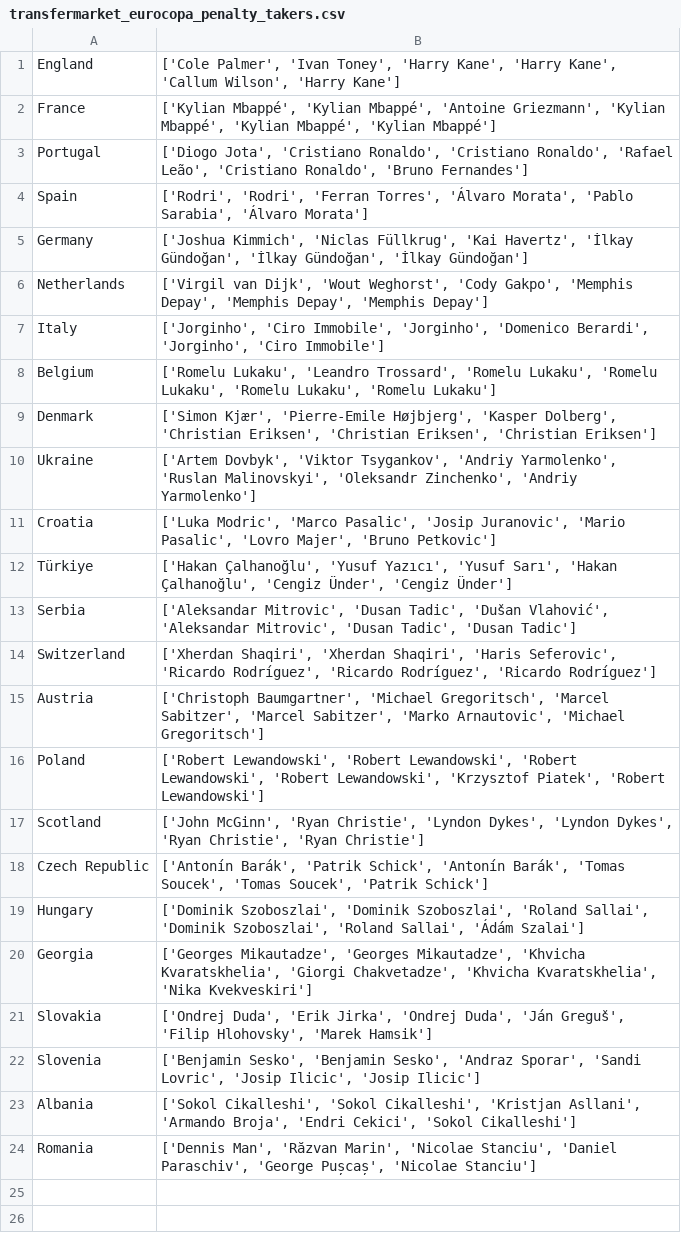
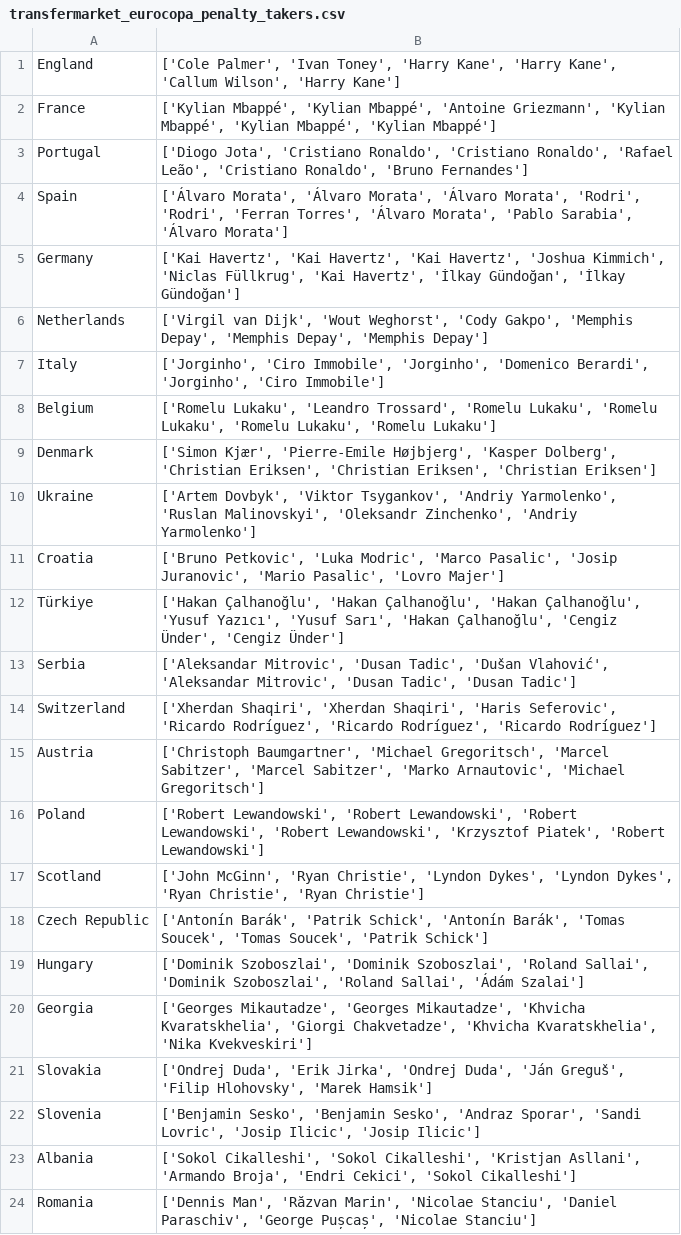
Before and after one commit to pabloroldan98/knapsack-football-formations, a CSV file: transfermarket_eurocopa_penalty_takers.csv, drawn as a sheet.

```diff
--- a/transfermarket_eurocopa_penalty_takers.csv
+++ b/transfermarket_eurocopa_penalty_takers.csv
@@ -3,4 +3,4 @@ France,"['Kylian Mbappé', 'Kylian Mbappé', 'Antoine Griezmann', 'Kylian Mbapp
 Portugal,"['Diogo Jota', 'Cristiano Ronaldo', 'Cristiano Ronaldo', 'Rafael Leão', 'Cristiano Ronaldo', 'Bruno Fernandes']"
-Spain,"['Rodri', 'Rodri', 'Ferran Torres', 'Álvaro Morata', 'Pablo Sarabia', 'Álvaro Morata']"
-Germany,"['Joshua Kimmich', 'Niclas Füllkrug', 'Kai Havertz', 'İlkay Gündoğan', 'İlkay Gündoğan', 'İlkay Gündoğan']"
+Spain,"['Álvaro Morata', 'Álvaro Morata', 'Álvaro Morata', 'Rodri', 'Rodri', 'Ferran Torres', 'Álvaro Morata', 'Pablo Sarabia', 'Álvaro Morata']"
+Germany,"['Kai Havertz', 'Kai Havertz', 'Kai Havertz', 'Joshua Kimmich', 'Niclas Füllkrug', 'Kai Havertz', 'İlkay Gündoğan', 'İlkay Gündoğan']"
 Netherlands,"['Virgil van Dijk', 'Wout Weghorst', 'Cody Gakpo', 'Memphis Depay', 'Memphis Depay', 'Memphis Depay']"
@@ -10,4 +10,4 @@ Denmark,"['Simon Kjær', 'Pierre-Emile Højbjerg', 'Kasper Dolberg', 'Christian
 Ukraine,"['Artem Dovbyk', 'Viktor Tsygankov', 'Andriy Yarmolenko', 'Ruslan Malinovskyi', 'Oleksandr Zinchenko', 'Andriy Yarmolenko']"
-Croatia,"['Luka Modric', 'Marco Pasalic', 'Josip Juranovic', 'Mario Pasalic', 'Lovro Majer', 'Bruno Petkovic']"
-Türkiye,"['Hakan Çalhanoğlu', 'Yusuf Yazıcı', 'Yusuf Sarı', 'Hakan Çalhanoğlu', 'Cengiz Ünder', 'Cengiz Ünder']"
+Croatia,"['Bruno Petkovic', 'Luka Modric', 'Marco Pasalic', 'Josip Juranovic', 'Mario Pasalic', 'Lovro Majer']"
+Türkiye,"['Hakan Çalhanoğlu', 'Hakan Çalhanoğlu', 'Hakan Çalhanoğlu', 'Yusuf Yazıcı', 'Yusuf Sarı', 'Hakan Çalhanoğlu', 'Cengiz Ünder', 'Cengiz Ünder']"
 Serbia,"['Aleksandar Mitrovic', 'Dusan Tadic', 'Dušan Vlahović', 'Aleksandar Mitrovic', 'Dusan Tadic', 'Dusan Tadic']"
```
Also changed, not shown: sofascore_eurocopa_players_ratings.csv, sofascore_eurocopa_players_ratings_OLD.csv, 4 other files.
